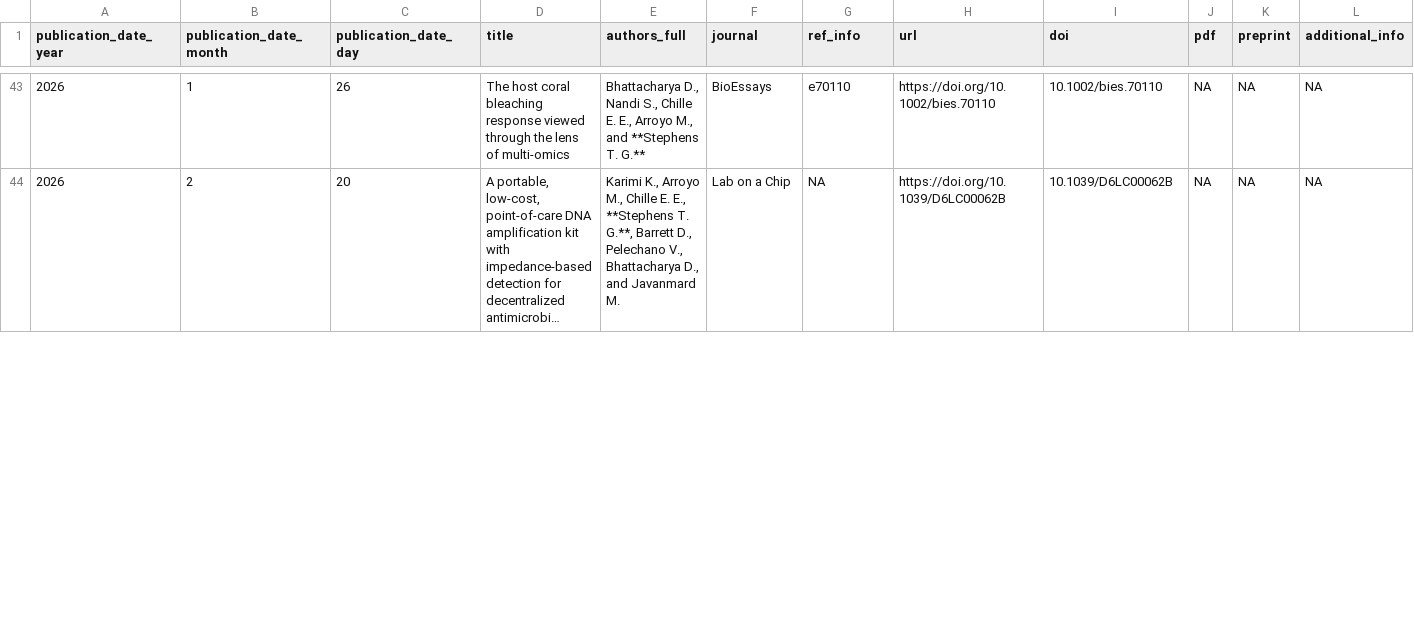
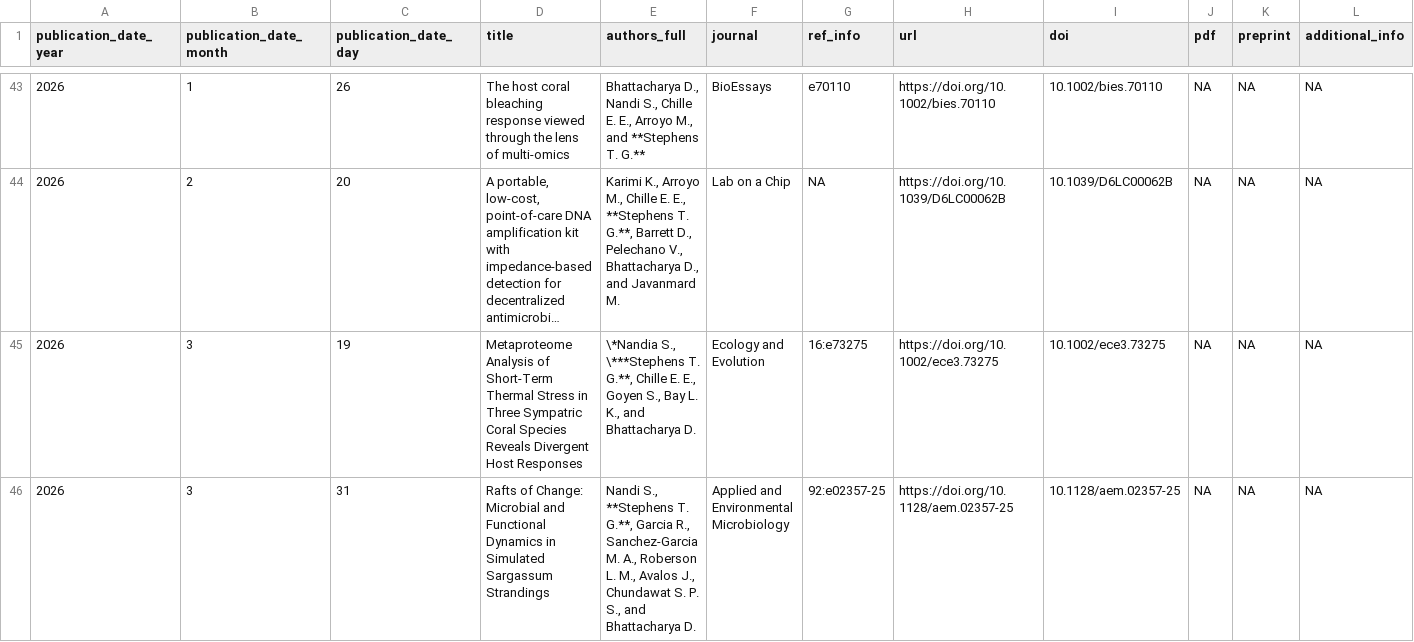
Before and after one commit to TimothyStephens/timothystephens.github.io, a CSV file: publications.csv, drawn as a sheet; only a part is shown, gaps mark what is left out; long unchanged cells end in …; rows hold the shown columns only; the diff covers the shown part only; the diff names each change by its address in the sheet, - before the commit and + after, or states it on an @@ line.

```diff
--- a/publications.csv
+++ b/publications.csv
+row 45: 2026 | 3 | 19 | Metaproteome Analysis of Short-Term Thermal Stress in Three Sympatric Coral Species Reveals Divergent Host Responses | \*Nandia S., \***Stephens T. G.**, Chille E. E., Goyen S., Bay L. K., and Bhattacharya D. | Ecology and Evolution | 16:e73275 | https://doi.org/10.1002/ece3.73275 | 10.1002/ece3.73275 | NA | NA | NA
+row 46: 2026 | 3 | 31 | Rafts of Change: Microbial and Functional Dynamics in Simulated Sargassum Strandings | Nandi S., **Stephens T. G.**, Garcia R., Sanchez-Garcia M. A., Roberson L. M., Avalos J., Chundawat S. P. S., and Bhattacharya D. | Applied and Environmental Microbiology | 92:e02357-25 | https://doi.org/10.1128/aem.02357-25 | 10.1128/aem.02357-25 | NA | NA | NA
```
Also changed, not shown: 2 added rows and 13 edited cells elsewhere in this file, 12 other files.
